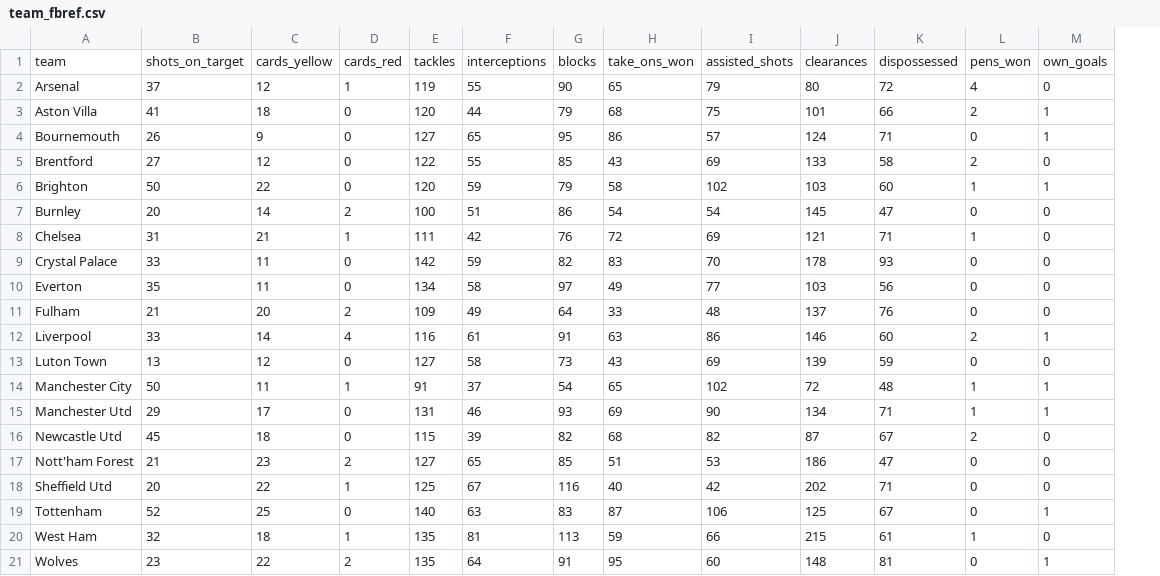
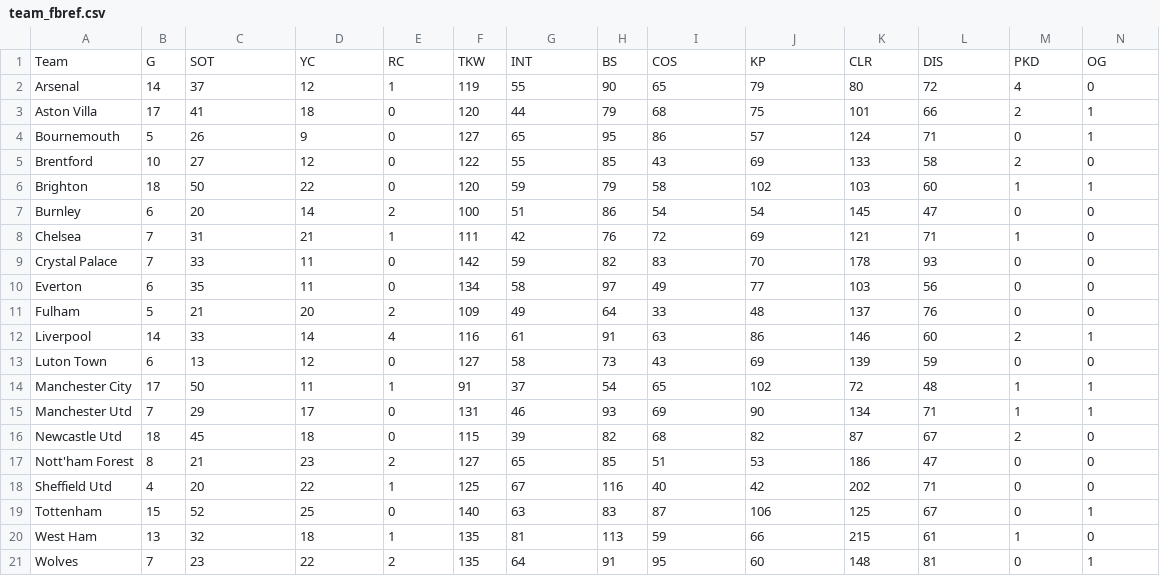
Before and after one commit to ds-oliver/st_fantrax_dashboard, a CSV file: data/display-data/team_fbref.csv, drawn as a sheet; only a part is shown; removed rows and columns are numbered as before the commit, all else as after; rows hold the shown columns only; the diff names each change by its address in the sheet, - before the commit and + after, or states it on an @@ line.

```diff
--- a/data/display-data/team_fbref.csv
+++ b/data/display-data/team_fbref.csv
+column B, rows 2-21: 14 | 17 | 5 | 10 | 18 | 6 | 7 | 7 | 6 | 5 | 14 | 6 | 17 | 7 | 18 | 8 | 4 | 15 | 13 | 7
-row 1: team | shots_on_target | cards_yellow | cards_red | tackles | interceptions | blocks | take_ons_won | assisted_shots | clearances | dispossessed | pens_won | own_goals
+row 1: Team | G | SOT | YC | RC | TKW | INT | BS | COS | KP | CLR | DIS | PKD | OG
```
Also changed, not shown: data/display-data/team_pos_fbref.csv, data/display-data/vs_team_fbref.csv, 2 other files.
